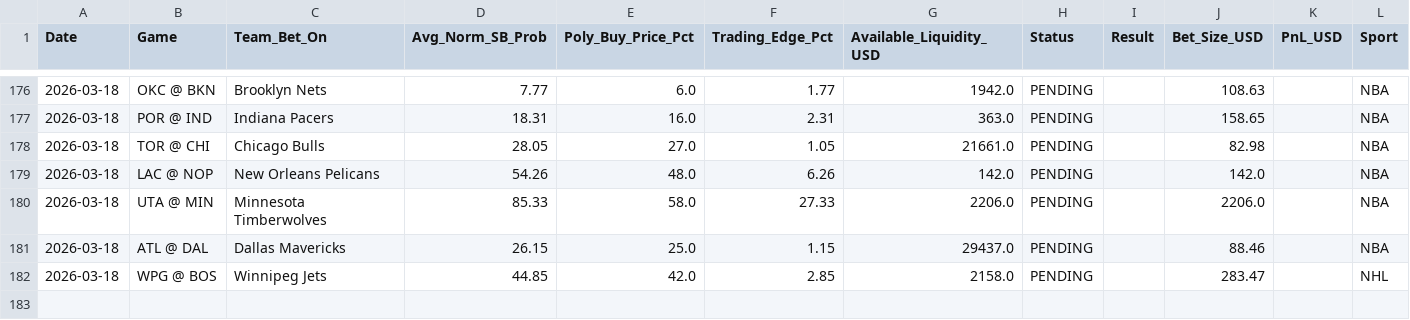
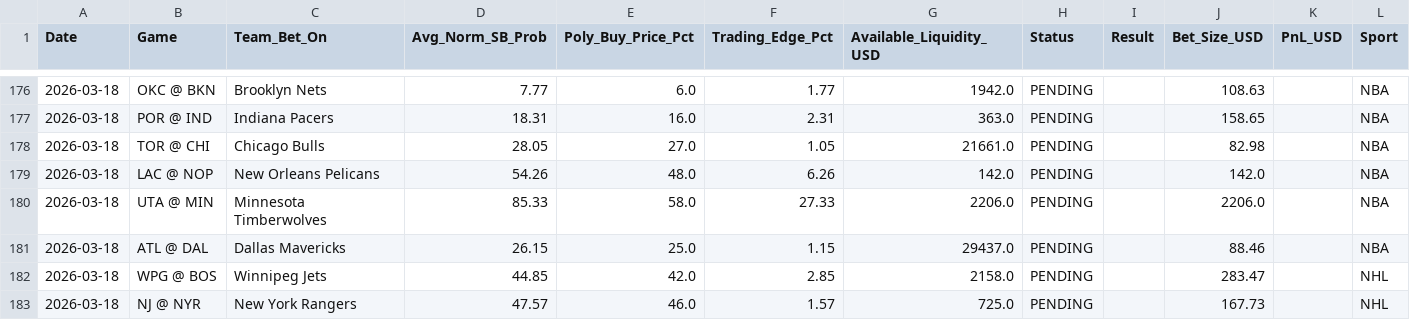
Before and after one commit to pmatorras/poly-bot, a CSV file: data/paper_trades.csv, drawn as a sheet; only a part is shown, gaps mark what is left out.

```diff
--- a/data/paper_trades.csv
+++ b/data/paper_trades.csv
@@ -182 +182,2 @@ Date,Game,Team_Bet_On,Avg_Norm_SB_Prob,Poly_Buy_Price_Pct,Trading_Edge_Pct,Avail
 2026-03-18,WPG @ BOS,Winnipeg Jets,44.85,42.0,2.85,2158.0,PENDING,,283.47,,NHL
+2026-03-18,NJ @ NYR,New York Rangers,47.57,46.0,1.57,725.0,PENDING,,167.73,,NHL
```
